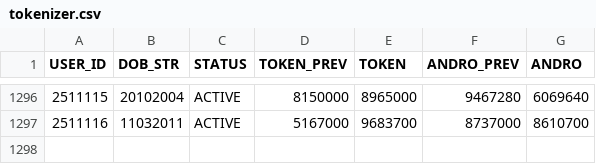
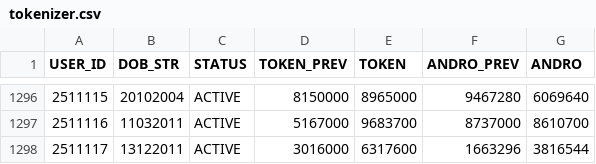
Before and after one commit to prtmaars/DCP-Addons-Tokenizer, a CSV file: tokenizer.csv, drawn as a sheet; only a part is shown, gaps mark what is left out; the diff names each change by its address in the sheet, - before the commit and + after, or states it on an @@ line.

Commit message:
Update tokenizer.csv

```diff
--- a/tokenizer.csv
+++ b/tokenizer.csv
+row 1298: 2511117 | 13122011 | ACTIVE | 3016000 | 6317600 | 1663296 | 3816544
```
